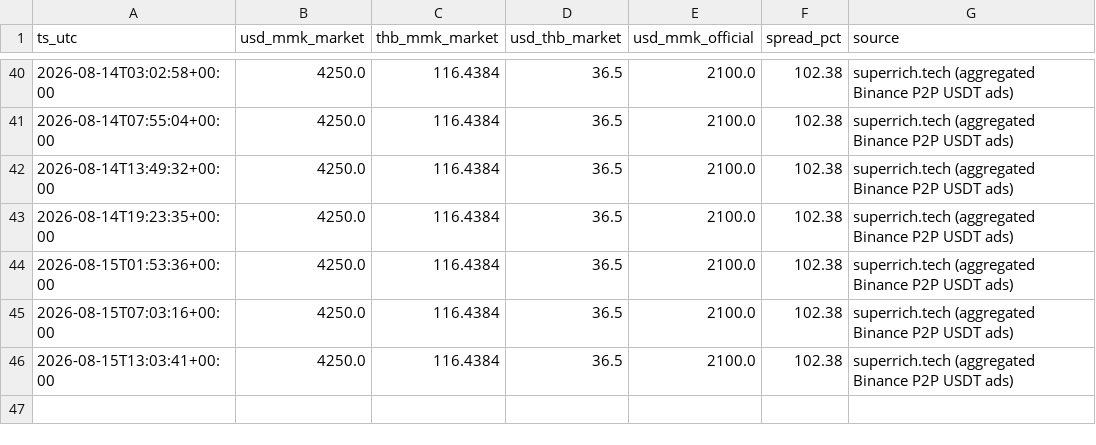
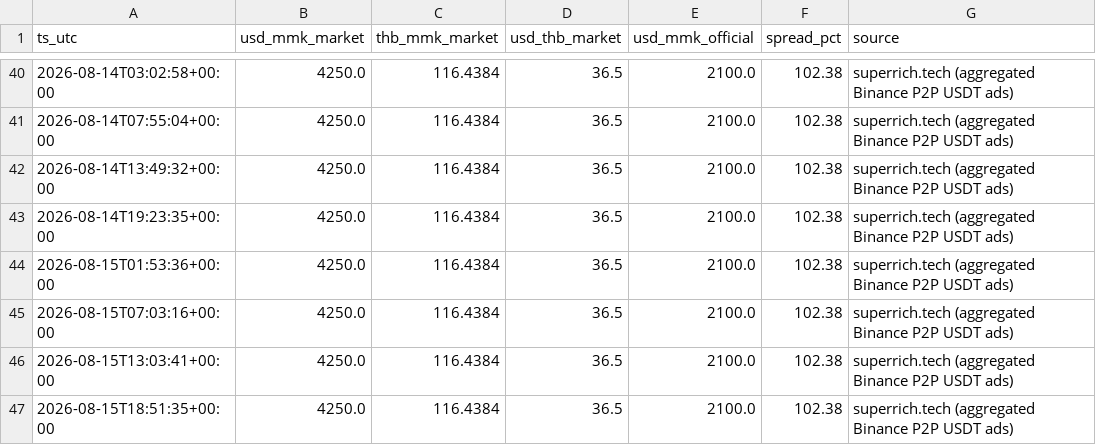
Before and after one commit to untko/mm-market-data, a CSV file: data/history/exchange_rates.csv, drawn as a sheet; only a part is shown, gaps mark what is left out; the diff names each change by its address in the sheet, - before the commit and + after, or states it on an @@ line.

```diff
--- a/data/history/exchange_rates.csv
+++ b/data/history/exchange_rates.csv
+row 47: 2026-08-15T18:51:35+00:00 | 4250.0 | 116.4384 | 36.5 | 2100.0 | 102.38 | superrich.tech (aggregated Binance P2P USDT ads)
```
Also changed, not shown: 3 other files.
